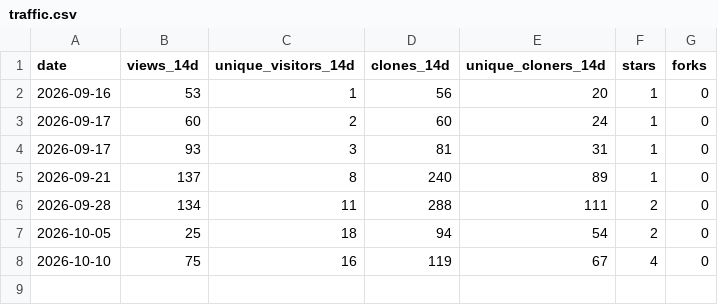
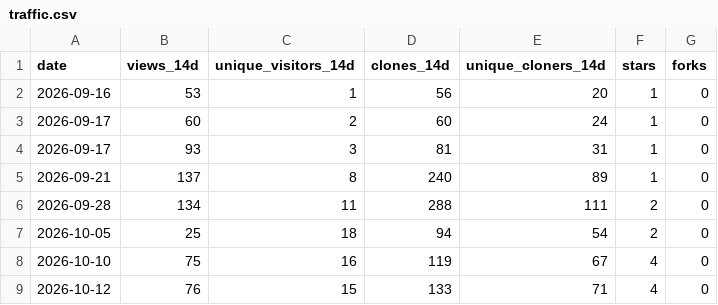
Before and after one commit to joshuaccchan/trend-cycle-toolkit, a CSV file: .github/traffic/traffic.csv, drawn as a sheet; the diff names each change by its address in the sheet, - before the commit and + after, or states it on an @@ line.

```diff
--- a/.github/traffic/traffic.csv
+++ b/.github/traffic/traffic.csv
+row 9: 2026-10-12 | 76 | 15 | 133 | 71 | 4 | 0
```
Also changed, not shown: .github/traffic/daily.csv, .github/traffic/paths.csv, 1 other file.
